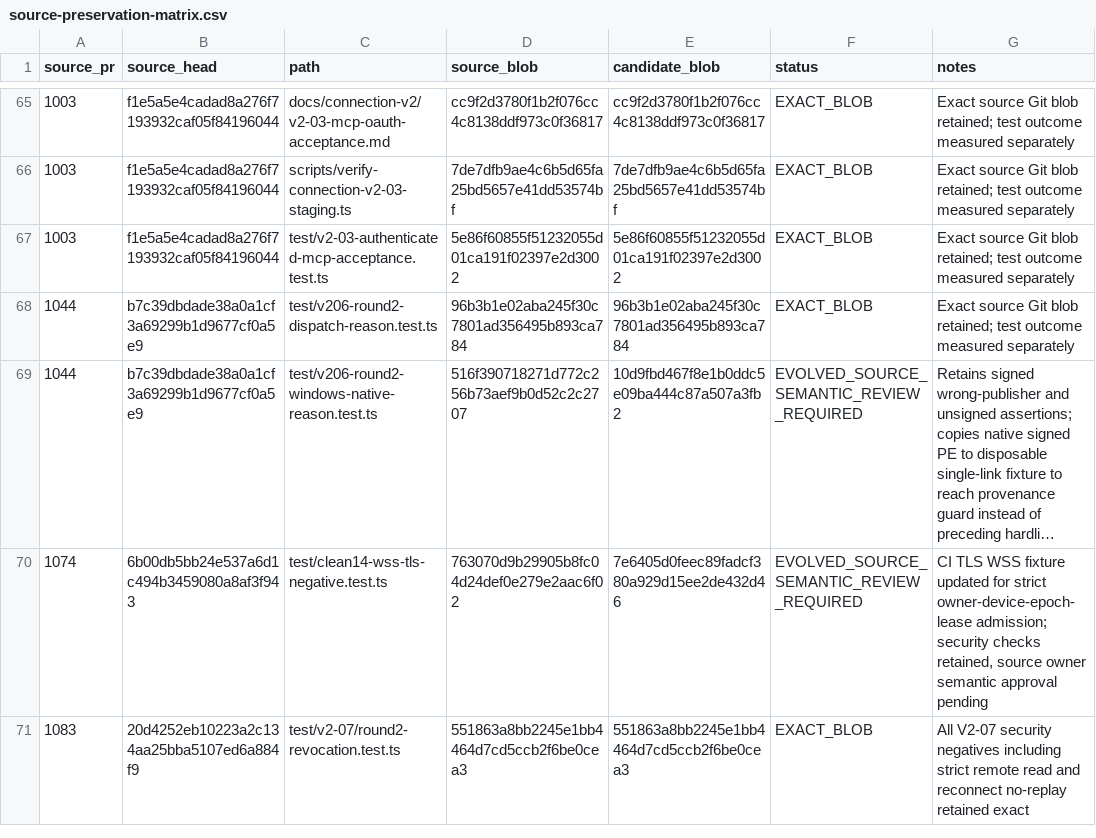
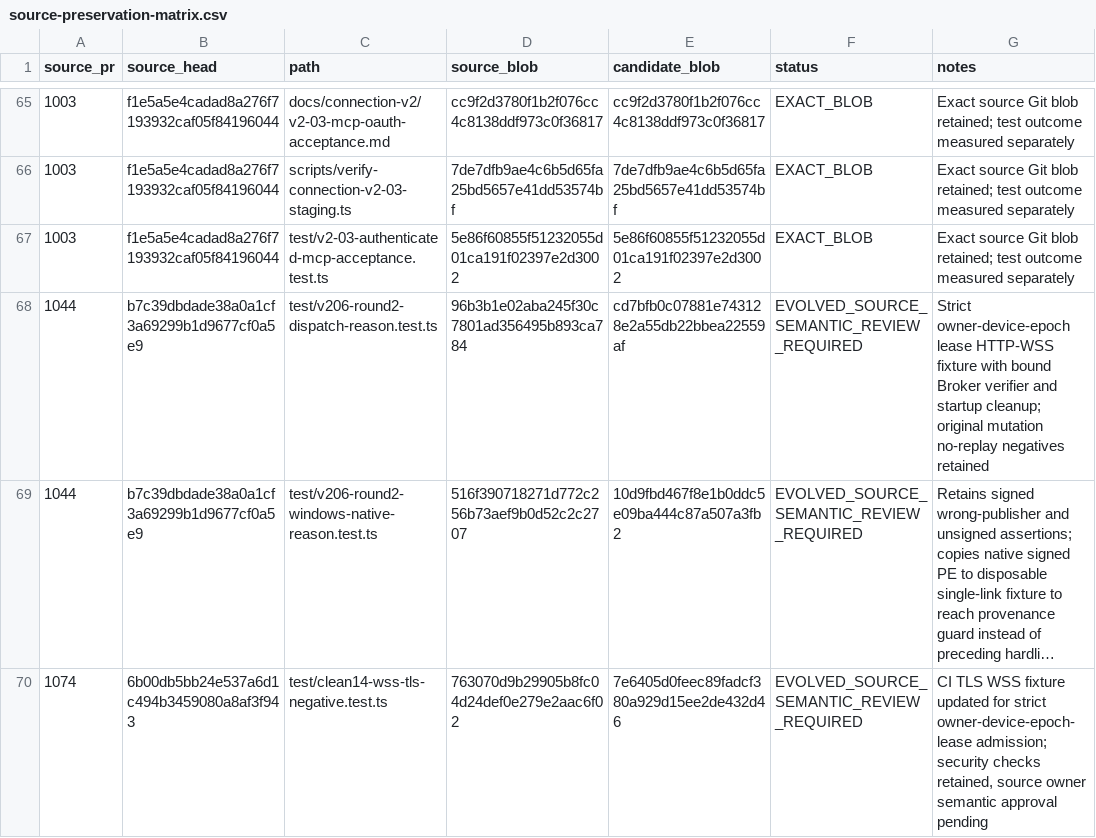
Before and after one commit to Naveax/Nexowire, a CSV file: docs/connection-v2/source-preservation-matrix.csv, drawn as a sheet; only a part is shown, gaps mark what is left out; the shorter side is filled out with more unchanged rows; long unchanged cells end in …; the diff names each change by its address in the sheet, - before the commit and + after, or states it on an @@ line.

Commit message:
test(connection-v2): bind strict owner authority in Round2 mutation replay fixture

```diff
--- a/docs/connection-v2/source-preservation-matrix.csv
+++ b/docs/connection-v2/source-preservation-matrix.csv
-E68 (candidate_blob): 96b3b1e02aba245f30c7801ad356495b893ca784
+E68 (candidate_blob): cd7bfb0c07881e743128e2a55db22bbea22559af
-F68 (status): EXACT_BLOB
+F68 (status): EVOLVED_SOURCE_SEMANTIC_REVIEW_REQUIRED
-G68 (notes): Exact source Git blob retained; test outcome measured separately
+G68 (notes): Strict owner-device-epoch lease HTTP-WSS fixture with bound Broker verifier and startup cleanup; original mutation no-replay negatives retained
```
Also changed, not shown: 1 other file.
